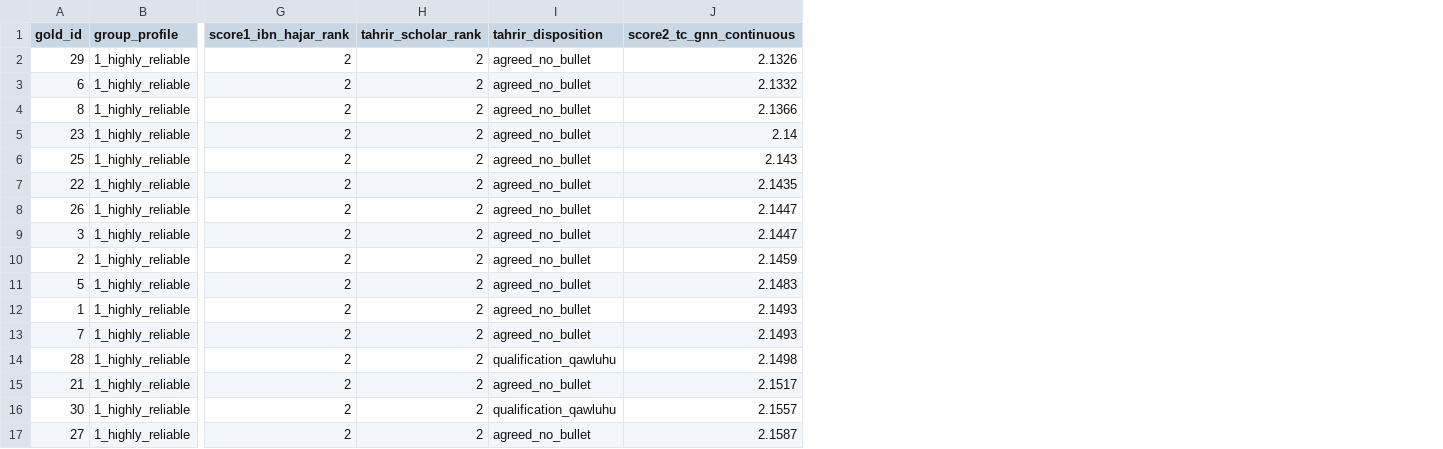
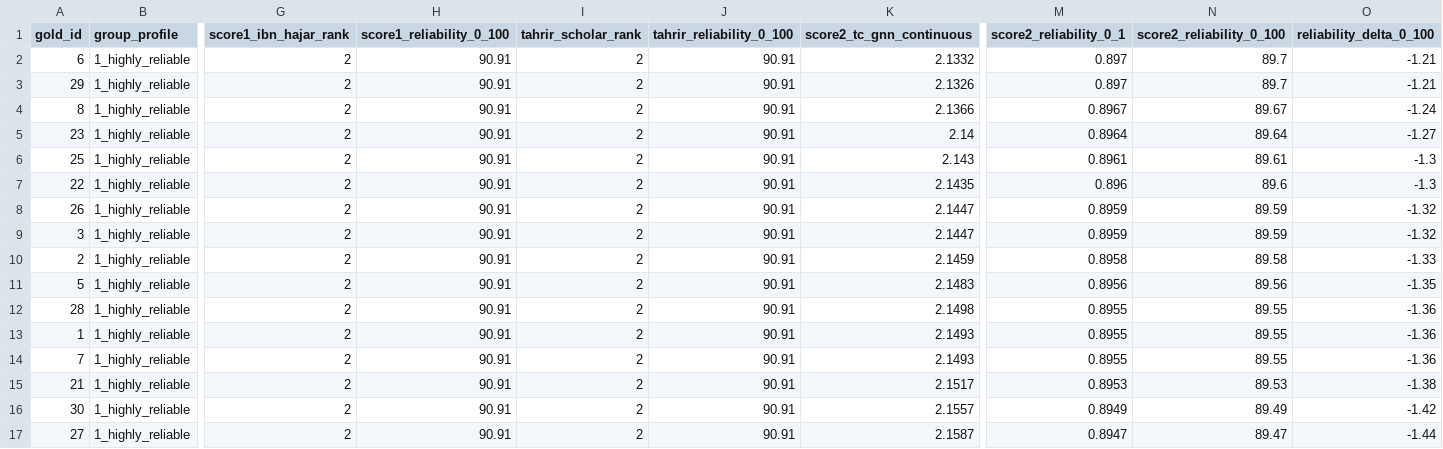
Before and after one commit to alansyahmi/automated-rijal-framework-tc-gnn, a CSV file: results/stage3_tc_gnn_benchmarks_v2_2026-11-20/gold50_showcase/GOLD50_TWO_SCORE_SHOWCASE.csv, drawn as a sheet; only a part is shown, gaps mark what is left out; removed rows and columns are numbered as before the commit, all else as after; the diff names each change by its address in the sheet, - before the commit and + after, or states it on an @@ line.

Commit message:
Add 0-1 and 0-100 Reliability Index scores to Two-Score deliverable and Gold-50 showcase

```diff
--- a/results/stage3_tc_gnn_benchmarks_v2_2026-11-20/gold50_showcase/GOLD50_TWO_SCORE_SHOWCASE.csv
+++ b/results/stage3_tc_gnn_benchmarks_v2_2026-11-20/gold50_showcase/GOLD50_TWO_SCORE_SHOWCASE.csv
+column H (score1_reliability_0_100), rows 3-11: all 90.91; rows 13-17: all 90.91
-column I (tahrir_disposition), row 2: agreed_no_bullet; rows 4-13: all agreed_no_bullet; rows 15-17: agreed_no_bullet | qualification_qawluhu | agreed_no_bullet
+column J (tahrir_reliability_0_100), rows 3-11: all 90.91; rows 13-17: all 90.91
+column M (score2_reliability_0_1), rows 3-11: 0.897 | 0.8967 | 0.8964 | 0.8961 | 0.896 | 0.8959 | 0.8959 | 0.8958 | 0.8956; rows 13-17: 0.8955 | 0.8955 | 0.8953 | 0.8949 | 0.8947
+column N (score2_reliability_0_100), rows 3-11: 89.7 | 89.67 | 89.64 | 89.61 | 89.6 | 89.59 | 89.59 | 89.58 | 89.56; rows 13-17: 89.55 | 89.55 | 89.53 | 89.49 | 89.47
+column O (reliability_delta_0_100), rows 3-11: -1.21 | -1.24 | -1.27 | -1.3 | -1.3 | -1.32 | -1.32 | -1.33 | -1.35; rows 13-17: -1.36 | -1.36 | -1.38 | -1.42 | -1.44
@@ row 3 moved to row 2: 6 @@
@@ row 14 moved to row 12: 28 @@
```
Also changed, not shown: 9 other files.
